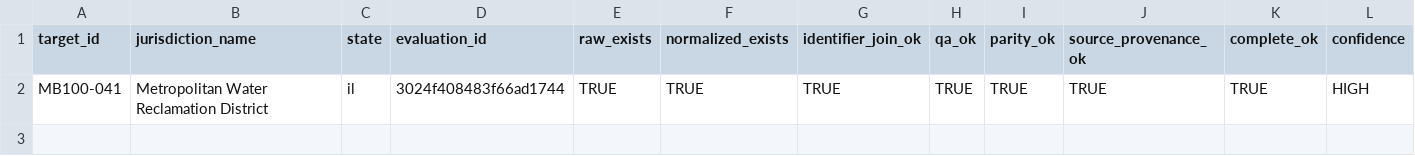
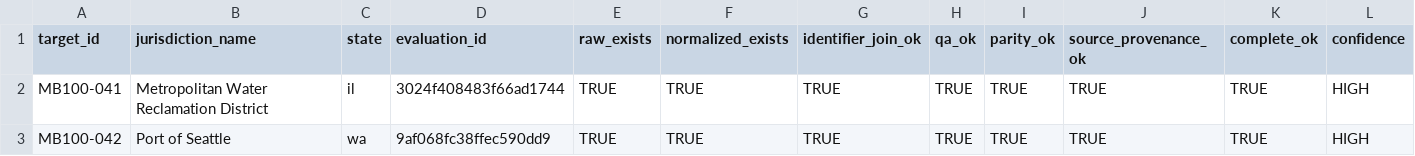
Before and after one commit to MightyLoud/Civic-Cartography, a CSV file: evidence/measured-batch-100/completion-register.csv, drawn as a sheet; only a part is shown; rows hold the shown columns only; the diff names each change by its address in the sheet, - before the commit and + after, or states it on an @@ line.

Commit message:
Record MB100-042 completion evidence

```diff
--- a/evidence/measured-batch-100/completion-register.csv
+++ b/evidence/measured-batch-100/completion-register.csv
+row 3: MB100-042 | Port of Seattle | wa | 9af068fc38ffec590dd9 | TRUE | TRUE | TRUE | TRUE | TRUE | TRUE | TRUE | HIGH
```
